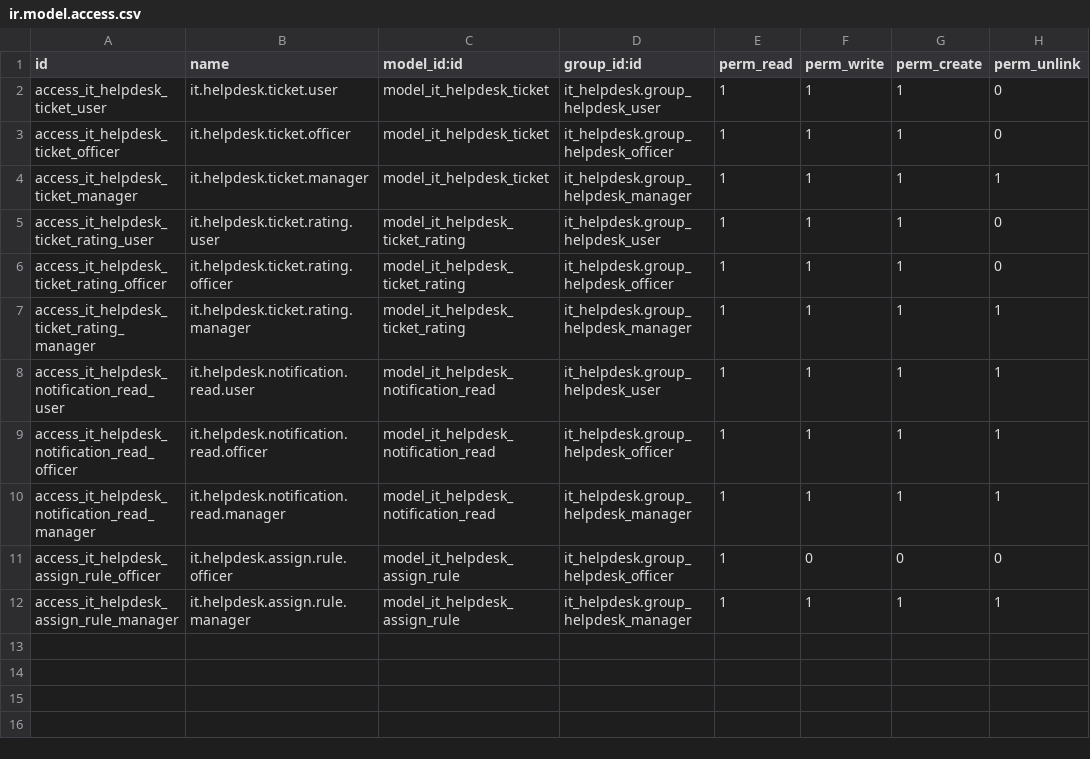
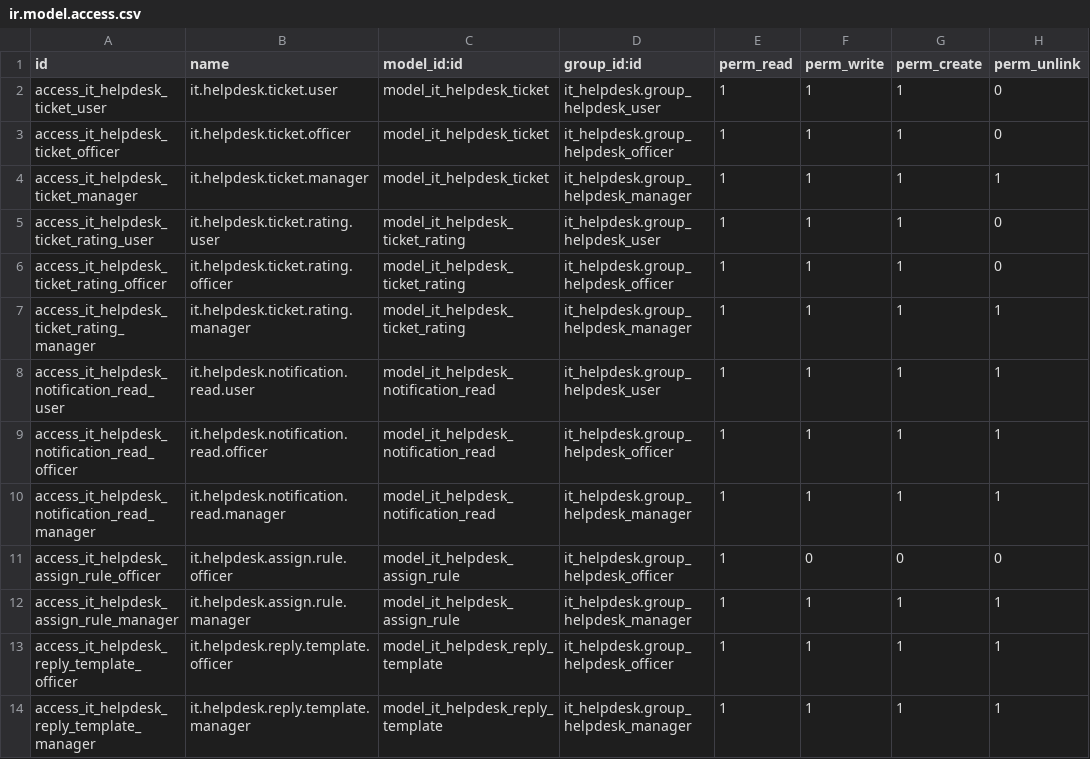
Before and after one commit to seokhyeon09/IT_Company_Board, a CSV file: addons/it_helpdesk/security/ir.model.access.csv, drawn as a sheet; the diff names each change by its address in the sheet, - before the commit and + after, or states it on an @@ line.

```diff
--- a/addons/it_helpdesk/security/ir.model.access.csv
+++ b/addons/it_helpdesk/security/ir.model.access.csv
+row 13: access_it_helpdesk_reply_template_officer | it.helpdesk.reply.template.officer | model_it_helpdesk_reply_template | it_helpdesk.group_helpdesk_officer | 1 | 1 | 1 | 1
+row 14: access_it_helpdesk_reply_template_manager | it.helpdesk.reply.template.manager | model_it_helpdesk_reply_template | it_helpdesk.group_helpdesk_manager | 1 | 1 | 1 | 1
```
Also changed, not shown: 19 other files.
